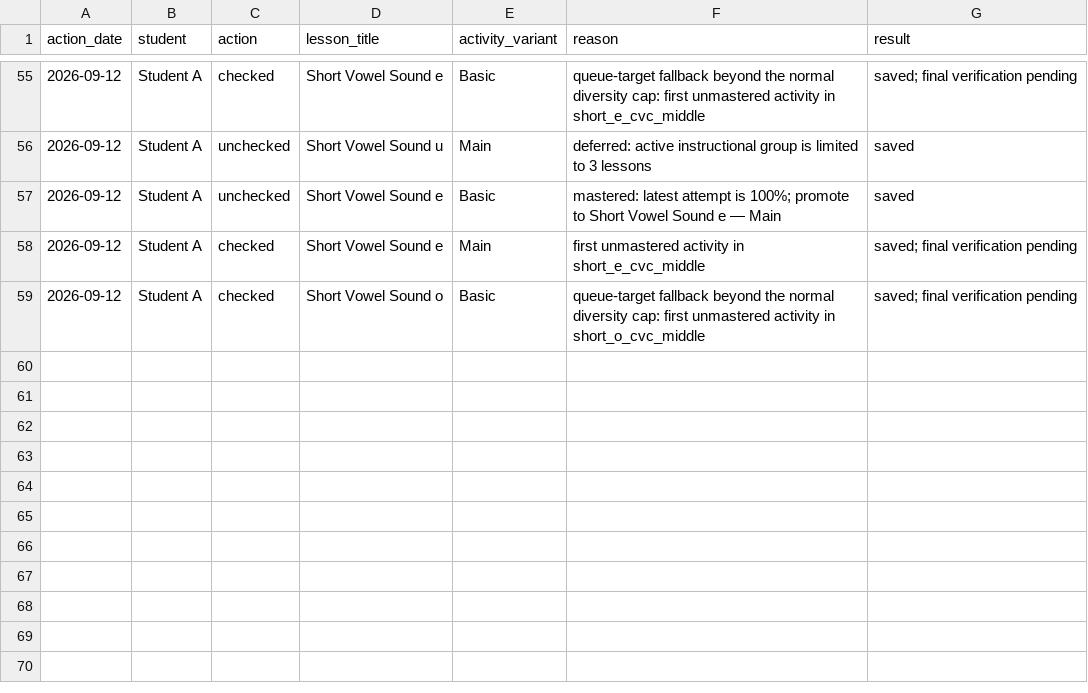
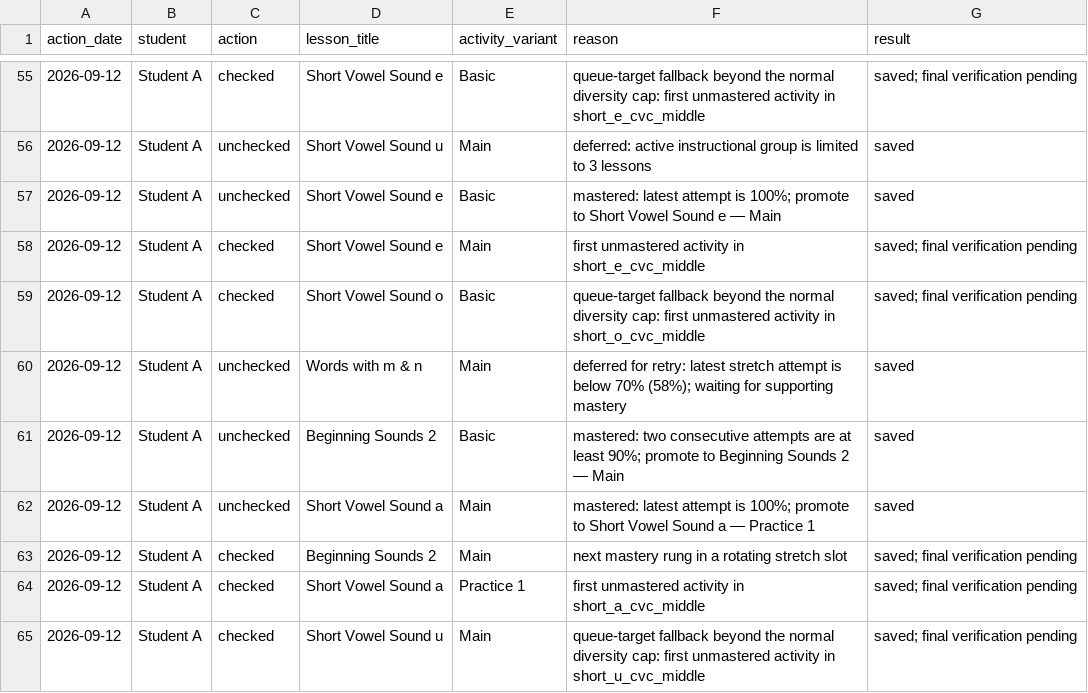
Before and after one commit to JohnTheodore/khan_kids_reading_tutor, a CSV file: student-records/student-a-assignment-actions.csv, drawn as a sheet; only a part is shown, gaps mark what is left out.

```diff
--- a/student-records/student-a-assignment-actions.csv
+++ b/student-records/student-a-assignment-actions.csv
@@ -59 +59,7 @@ action_date,student,action,lesson_title,activity_variant,reason,result
 2026-09-12,Student A,checked,Short Vowel Sound o,Basic,queue-target fallback beyond the normal diversity cap: first unmastered activity in short_o_cvc_middle,saved; final verification pending
+2026-09-12,Student A,unchecked,Words with m & n,Main,deferred for retry: latest stretch attempt is below 70% (58%); waiting for supporting mastery,saved
+2026-09-12,Student A,unchecked,Beginning Sounds 2,Basic,mastered: two consecutive attempts are at least 90%; promote to Beginning Sounds 2 — Main,saved
+2026-09-12,Student A,unchecked,Short Vowel Sound a,Main,mastered: latest attempt is 100%; promote to Short Vowel Sound a — Practice 1,saved
+2026-09-12,Student A,checked,Beginning Sounds 2,Main,next mastery rung in a rotating stretch slot,saved; final verification pending
+2026-09-12,Student A,checked,Short Vowel Sound a,Practice 1,first unmastered activity in short_a_cvc_middle,saved; final verification pending
+2026-09-12,Student A,checked,Short Vowel Sound u,Main,queue-target fallback beyond the normal diversity cap: first unmastered activity in short_u_cvc_middle,saved; final verification pending
```
Also changed, not shown: student-records/student-a-lesson-attempts.csv, 15 other files.
